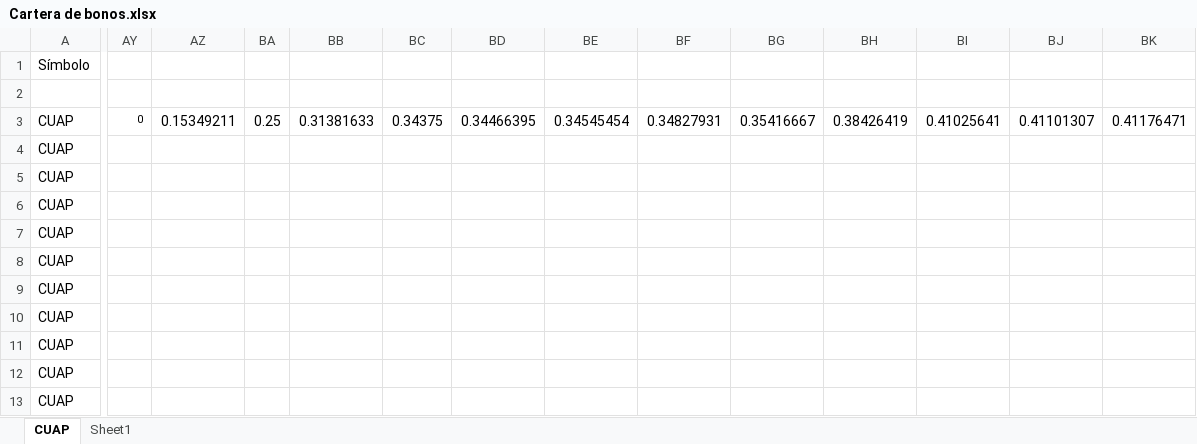
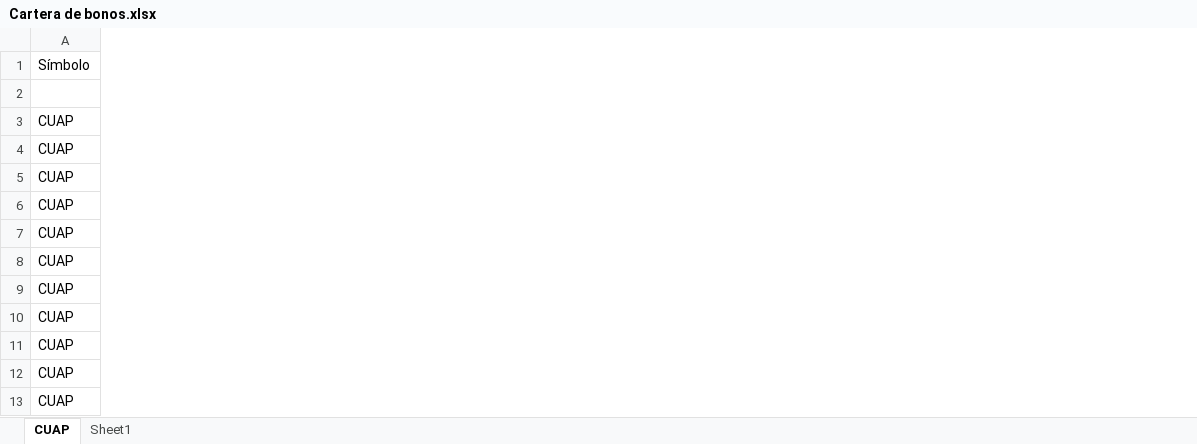
Before and after one commit to AlexDBurs/IBNR-NIIF-17, an Excel workbook: bin/Cartera de bonos.xlsx, sheet CUAP, drawn as a sheet; only a part is shown, gaps mark what is left out; values as stored, in another font and other column widths than the file's, no borders; charts and pictures not drawn; removed rows and columns are numbered as before the commit, all else as after; the diff covers the shown part only; the diff names each change by its address in the sheet, - before the commit and + after, or states it on an @@ line.

```diff
--- a/bin/Cartera de bonos.xlsx (sheet CUAP)
+++ b/bin/Cartera de bonos.xlsx (sheet CUAP)
-column AY, row 3: 0
-column AZ, row 3: 0.15349211
-column BA, row 3: 0.25
-column BB, row 3: 0.31381633
-column BC, row 3: 0.34375
-column BD, row 3: 0.34466395
-column BE, row 3: 0.34545454
-column BF, row 3: 0.34827931
-column BG, row 3: 0.35416667
-column BH, row 3: 0.38426419
-column BI, row 3: 0.41025641
-column BJ, row 3: 0.41101307
-column BK, row 3: 0.41176471
```
Also changed, not shown: 4 added columns and 4 removed columns elsewhere in this sheet, charts or pictures, Analisis extrapolación.xlsx, bin/Cartera_bonos.xlsx, 31 other files.
